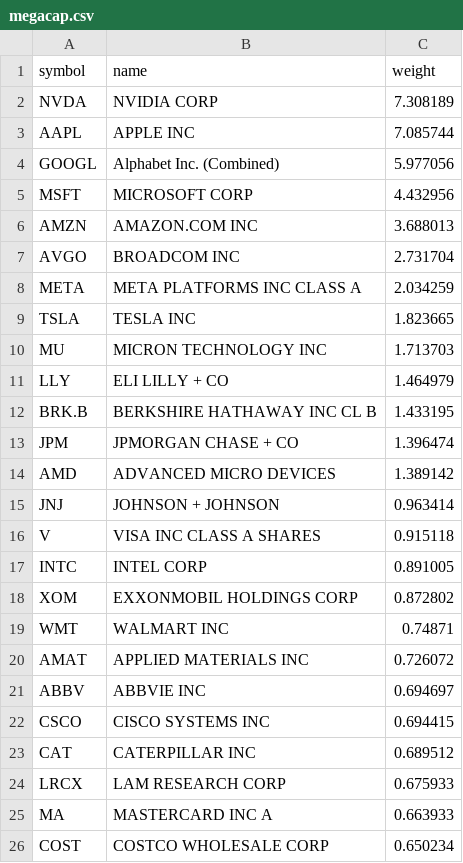
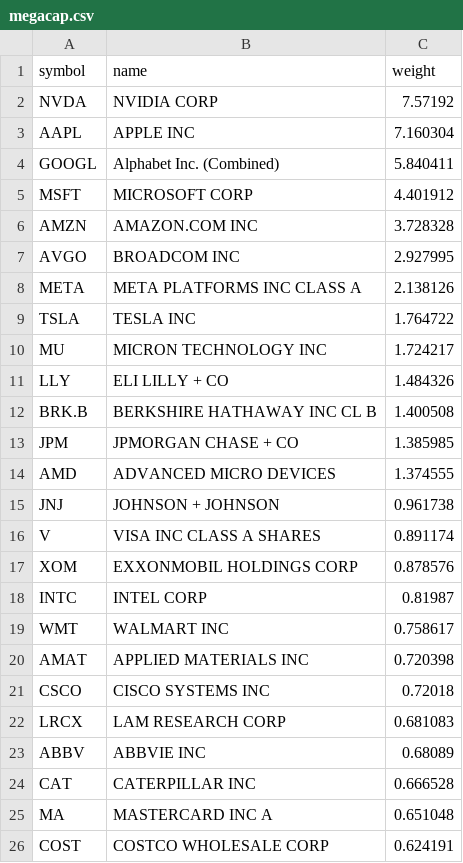
Before and after one commit to zacseidel/momentum, a CSV file: data/universe/megacap.csv, drawn as a sheet.

```diff
--- a/data/universe/megacap.csv
+++ b/data/universe/megacap.csv
@@ -1,26 +1,26 @@
 symbol,name,weight
-NVDA,NVIDIA CORP,7.308189
-AAPL,APPLE INC,7.085744
-GOOGL,Alphabet Inc. (Combined),5.977056
-MSFT,MICROSOFT CORP,4.432956
-AMZN,AMAZON.COM INC,3.688013
-AVGO,BROADCOM INC,2.731704
-META,META PLATFORMS INC CLASS A,2.034259
-TSLA,TESLA INC,1.823665
-MU,MICRON TECHNOLOGY INC,1.713703
-LLY,ELI LILLY + CO,1.464979
-BRK.B,BERKSHIRE HATHAWAY INC CL B,1.433195
-JPM,JPMORGAN CHASE + CO,1.396474
-AMD,ADVANCED MICRO DEVICES,1.389142
-JNJ,JOHNSON + JOHNSON,0.963414
-V,VISA INC CLASS A SHARES,0.915118
-INTC,INTEL CORP,0.891005
-XOM,EXXONMOBIL HOLDINGS CORP,0.872802
-WMT,WALMART INC,0.74871
-AMAT,APPLIED MATERIALS INC,0.726072
-ABBV,ABBVIE INC,0.694697
-CSCO,CISCO SYSTEMS INC,0.694415
-CAT,CATERPILLAR INC,0.689512
-LRCX,LAM RESEARCH CORP,0.675933
-MA,MASTERCARD INC   A,0.663933
-COST,COSTCO WHOLESALE CORP,0.650234
+NVDA,NVIDIA CORP,7.57192
+AAPL,APPLE INC,7.160304
+GOOGL,Alphabet Inc. (Combined),5.840411
+MSFT,MICROSOFT CORP,4.401912
+AMZN,AMAZON.COM INC,3.728328
+AVGO,BROADCOM INC,2.927995
+META,META PLATFORMS INC CLASS A,2.138126
+TSLA,TESLA INC,1.764722
+MU,MICRON TECHNOLOGY INC,1.724217
+LLY,ELI LILLY + CO,1.484326
+BRK.B,BERKSHIRE HATHAWAY INC CL B,1.400508
+JPM,JPMORGAN CHASE + CO,1.385985
+AMD,ADVANCED MICRO DEVICES,1.374555
+JNJ,JOHNSON + JOHNSON,0.961738
+V,VISA INC CLASS A SHARES,0.891174
+XOM,EXXONMOBIL HOLDINGS CORP,0.878576
+INTC,INTEL CORP,0.81987
+WMT,WALMART INC,0.758617
+AMAT,APPLIED MATERIALS INC,0.720398
+CSCO,CISCO SYSTEMS INC,0.72018
+LRCX,LAM RESEARCH CORP,0.681083
+ABBV,ABBVIE INC,0.68089
+CAT,CATERPILLAR INC,0.666528
+MA,MASTERCARD INC   A,0.651048
+COST,COSTCO WHOLESALE CORP,0.624191
```
Also changed, not shown: data/option_log.csv, data/trade_log.csv, 8 other files.
